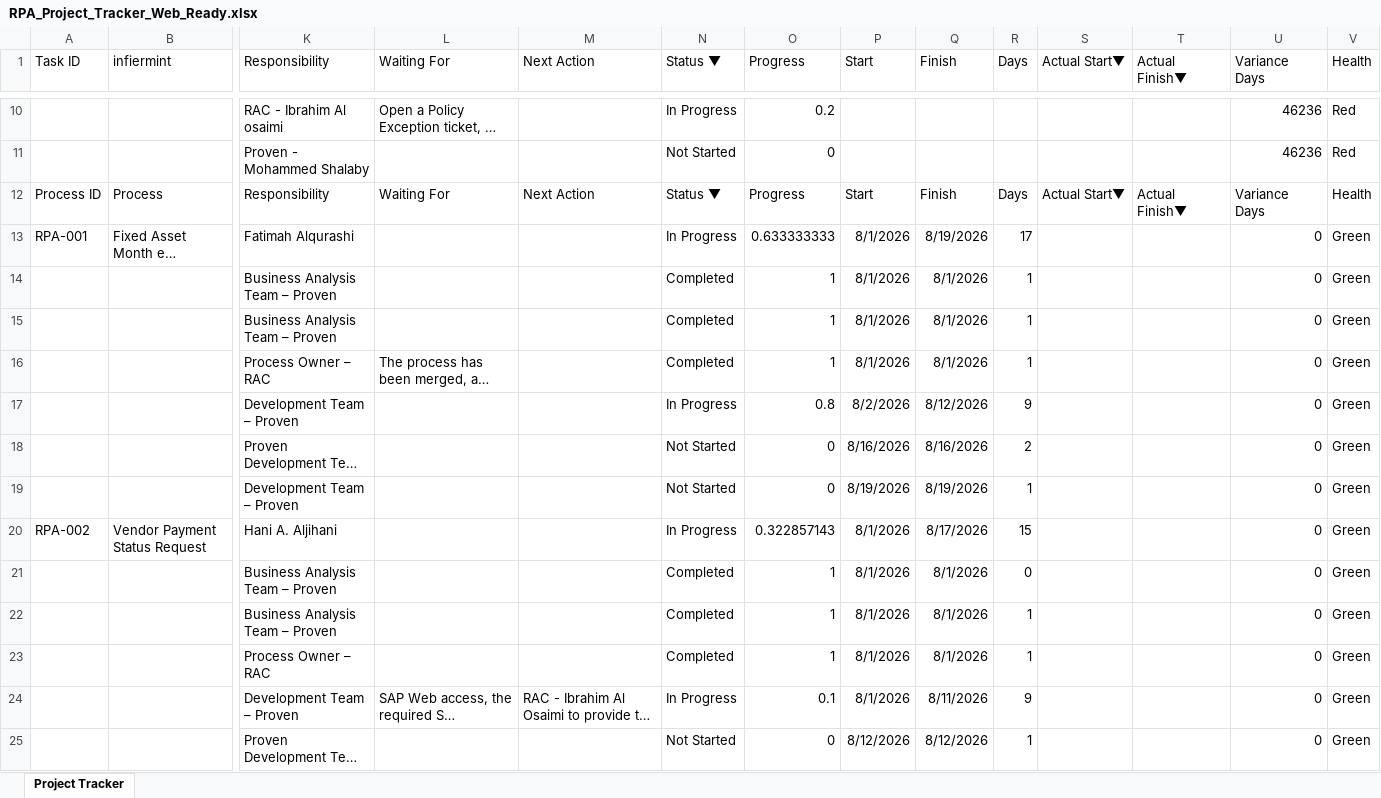
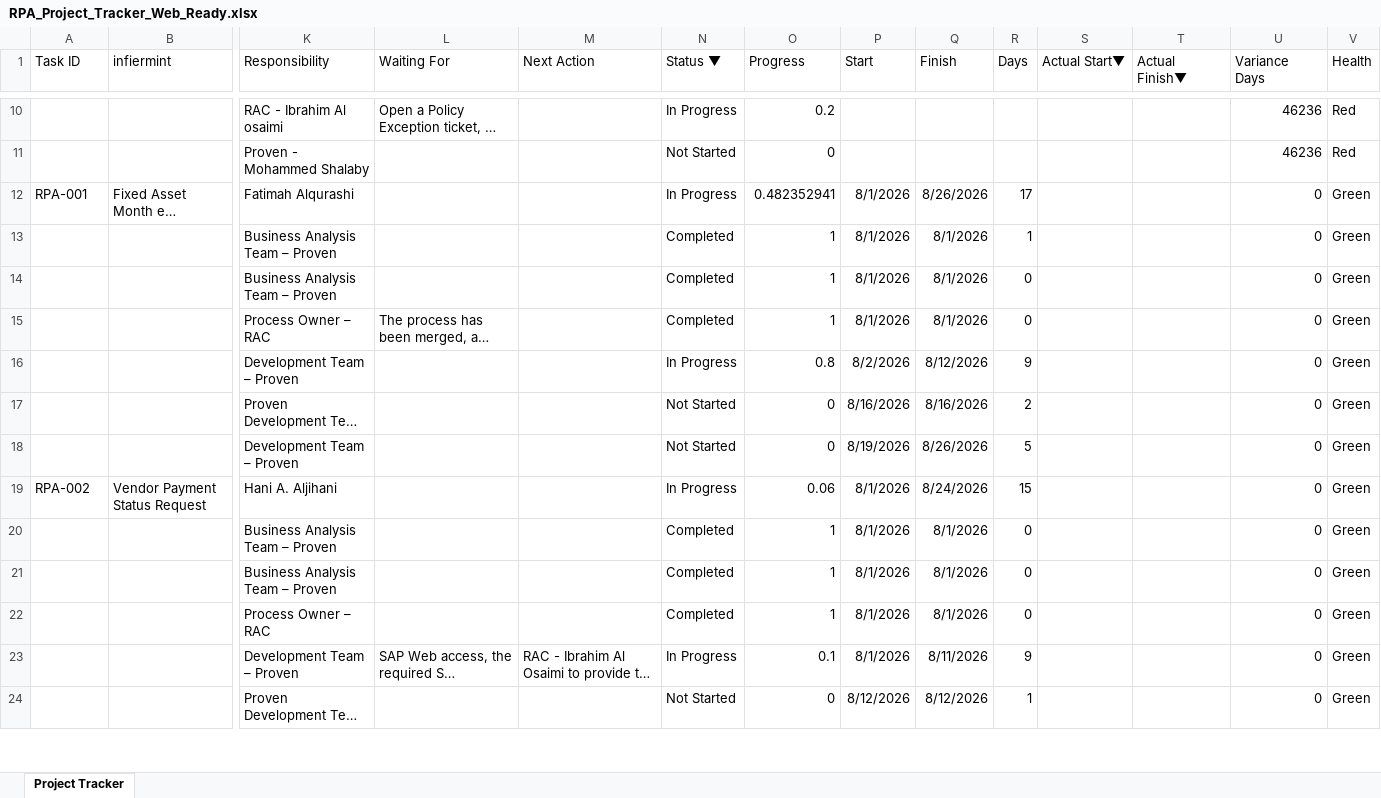
Before and after one commit to Maxuodes0/RPA--RAC, an Excel workbook: public/data/RPA_Project_Tracker_Web_Ready.xlsx, sheet Project Tracker, drawn as a sheet; only a part is shown, gaps mark what is left out; long unchanged cells end in …; values as stored, in another font and other column widths than the file's, no borders; removed rows and columns are numbered as before the commit, all else as after; rows hold the shown columns only; the diff covers the shown part only; the diff names each change by its address in the sheet, - before the commit and + after, or states it on an @@ line.

```diff
--- a/public/data/RPA_Project_Tracker_Web_Ready.xlsx (sheet Project Tracker)
+++ b/public/data/RPA_Project_Tracker_Web_Ready.xlsx (sheet Project Tracker)
-row 12: Process ID | Process | Responsibility | Waiting For | Next Action | Status ▼ | Progress | Start | Finish | Days | Actual Start▼ | Actual Finish▼ | Variance Days | Health
-O12 (Progress): 0.633333333
+O12 (Progress): 0.482352941
-Q12 (Finish): 8/19/2026
+Q12 (Finish): 8/26/2026
-R14:R15 (Days): 1
+R14:R15 (Days): 0
-Q18 (Finish): 8/19/2026
+Q18 (Finish): 8/26/2026
-R18 (Days): 1
+R18 (Days): 5
-O19 (Progress): 0.322857143
+O19 (Progress): 0.06
-Q19 (Finish): 8/17/2026
+Q19 (Finish): 8/24/2026
-R21:R22 (Days): 1
+R21:R22 (Days): 0
```
Also changed, not shown: 127 edited cells elsewhere in this sheet.
